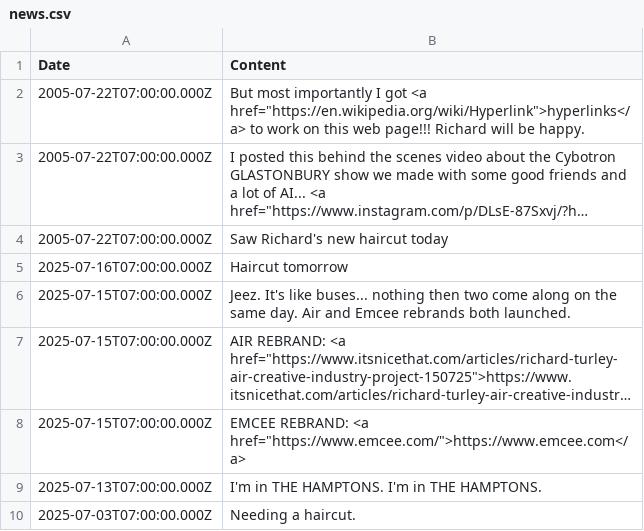
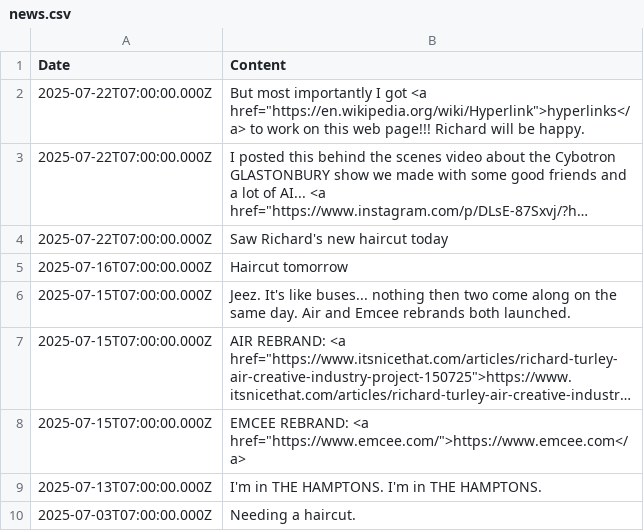
Before and after one commit to aaiiintt/food_new_site, a CSV file: data/news.csv, drawn as a sheet; only a part is shown; long unchanged cells end in …; the diff names each change by its address in the sheet, - before the commit and + after, or states it on an @@ line.

Commit message:
Update news.csv

```diff
--- a/data/news.csv
+++ b/data/news.csv
-A2:A4 (Date): 2005-07-22T07:00:00.000Z
+A2:A4 (Date): 2025-07-22T07:00:00.000Z
```
